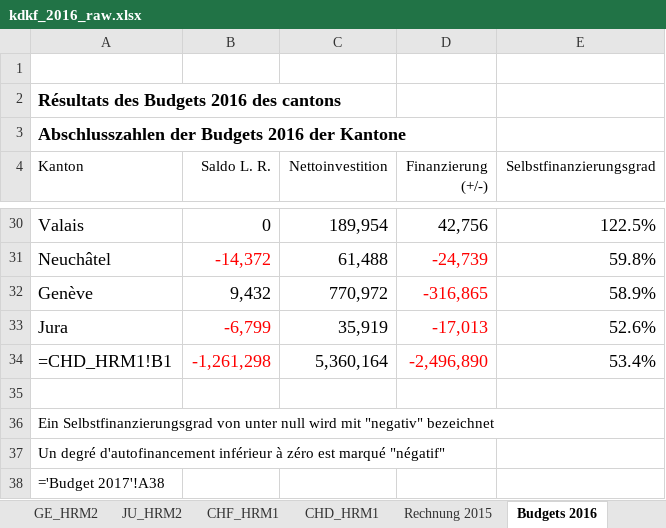
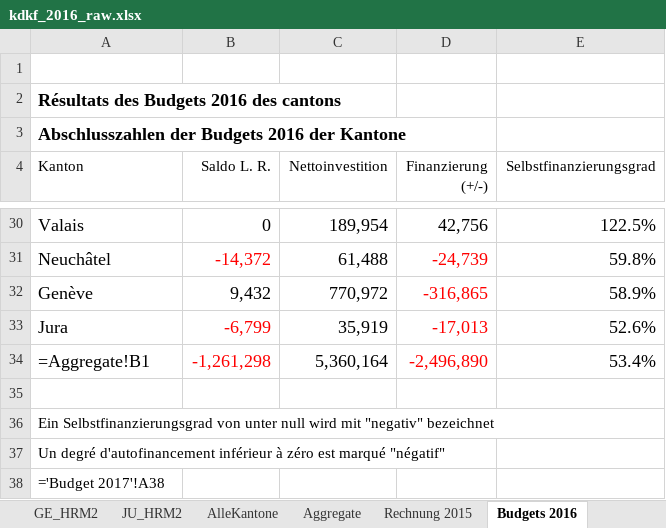
Before and after one commit to marccgrau/xai_budgeting, an Excel workbook: data/raw/kdkf_2016_raw.xlsx, sheet Budgets 2016, drawn as a sheet; only a part is shown, gaps mark what is left out; values as stored, in another font and other column widths than the file's, no borders; formulas are shown in place of their values; the diff names each change by its address in the sheet, - before the commit and + after, or states it on an @@ line.

```diff
--- a/data/raw/kdkf_2016_raw.xlsx (sheet Budgets 2016)
+++ b/data/raw/kdkf_2016_raw.xlsx (sheet Budgets 2016)
-sheet tab: CHF_HRM1
+sheet tab: AlleKantone
-sheet tab: CHD_HRM1
+sheet tab: Aggregate
-A34 (Kanton): =CHD_HRM1!B1
+A34 (Kanton): =Aggregate!B1
```
Also changed, not shown: sheet Übersicht Saldo L. R., sheet Budget 2017, sheet Rechnung 2015, sheet Rechnung 2016, data/raw/kdkf_2013_raw.xlsx, data/raw/kdkf_2015_raw.xlsx, 9 other files.
